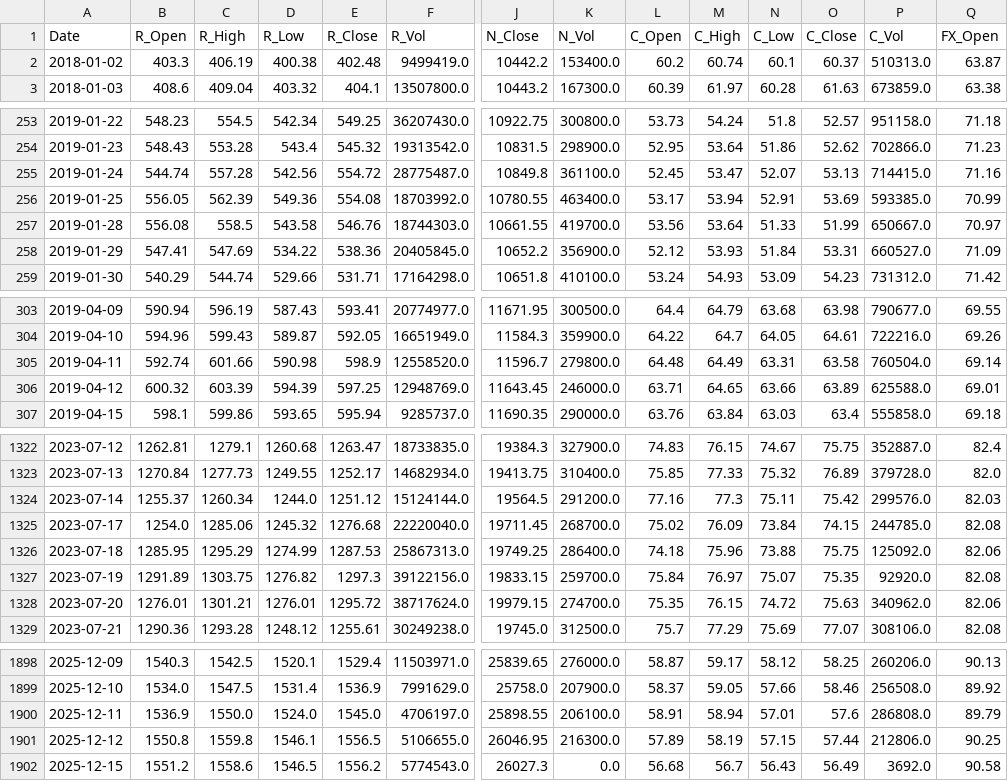
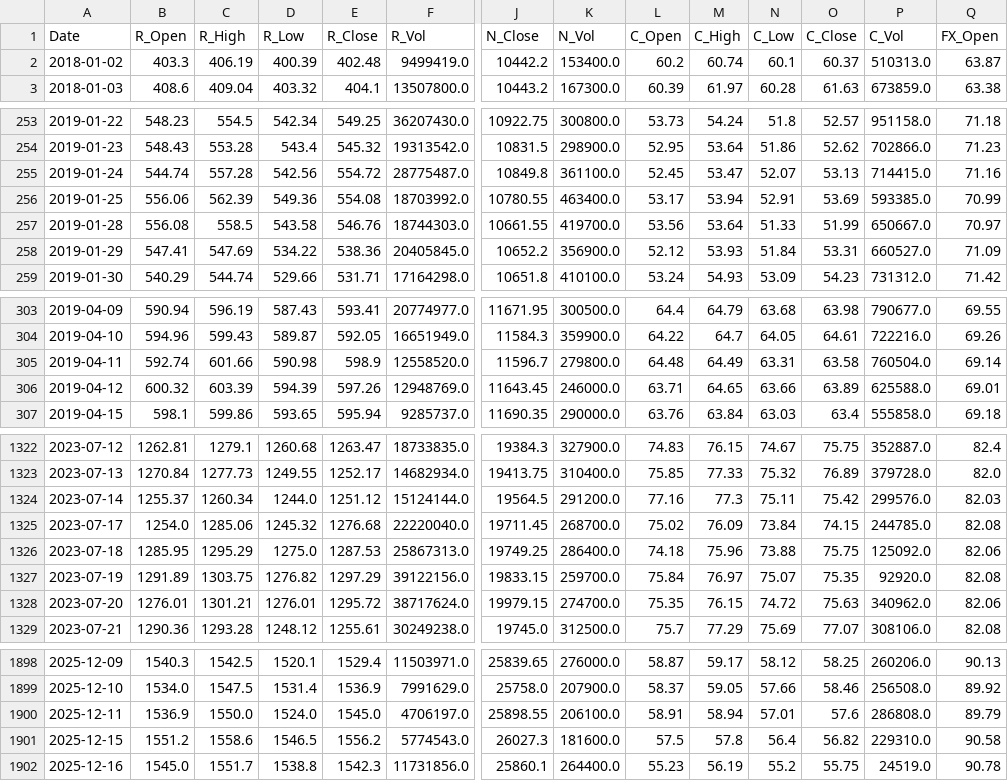
Before and after one commit to AJ-F98/Reliance-Stock-Predictor-v2, a CSV file: reliance_raw_2018_today.csv, drawn as a sheet; only a part is shown, gaps mark what is left out; removed rows and columns are numbered as before the commit, all else as after; rows hold the shown columns only; the diff covers the shown part only; the diff names each change by its address in the sheet, - before the commit and + after, or states it on an @@ line.

```diff
--- a/reliance_raw_2018_today.csv
+++ b/reliance_raw_2018_today.csv
-D2 (R_Low): 400.38
+D2 (R_Low): 400.39
-B256 (R_Open): 556.05
+B256 (R_Open): 556.06
-E306 (R_Close): 597.25
+E306 (R_Close): 597.26
-D1326 (R_Low): 1274.99
+D1326 (R_Low): 1275.0
-E1327 (R_Close): 1297.3
+E1327 (R_Close): 1297.29
-row 1901: 2025-12-12 | 1550.8 | 1559.8 | 1546.1 | 1556.5 | 5106655.0 | 26046.95 | 216300.0 | 57.89 | 58.19 | 57.15 | 57.44 | 212806.0 | 90.25
-K1901 (N_Vol): 0.0
+K1901 (N_Vol): 181600.0
-L1901 (C_Open): 56.68
+L1901 (C_Open): 57.5
-M1901 (C_High): 56.7
+M1901 (C_High): 57.8
-N1901 (C_Low): 56.43
+N1901 (C_Low): 56.4
-O1901 (C_Close): 56.49
+O1901 (C_Close): 56.82
-P1901 (C_Vol): 3692.0
+P1901 (C_Vol): 229310.0
+row 1902: 2025-12-16 | 1545.0 | 1551.7 | 1538.8 | 1542.3 | 11731856.0 | 25860.1 | 264400.0 | 55.23 | 56.19 | 55.2 | 55.75 | 24519.0 | 90.78
```
Also changed, not shown: 19 edited cells elsewhere in this file, 4 other files.
